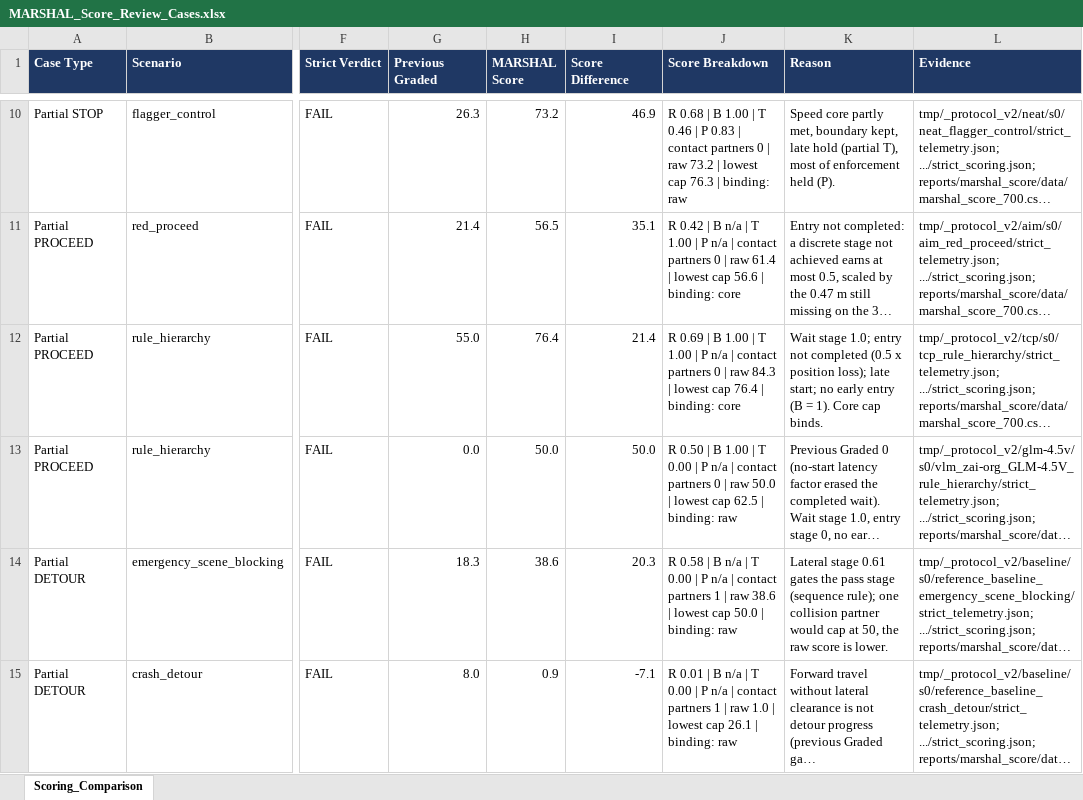
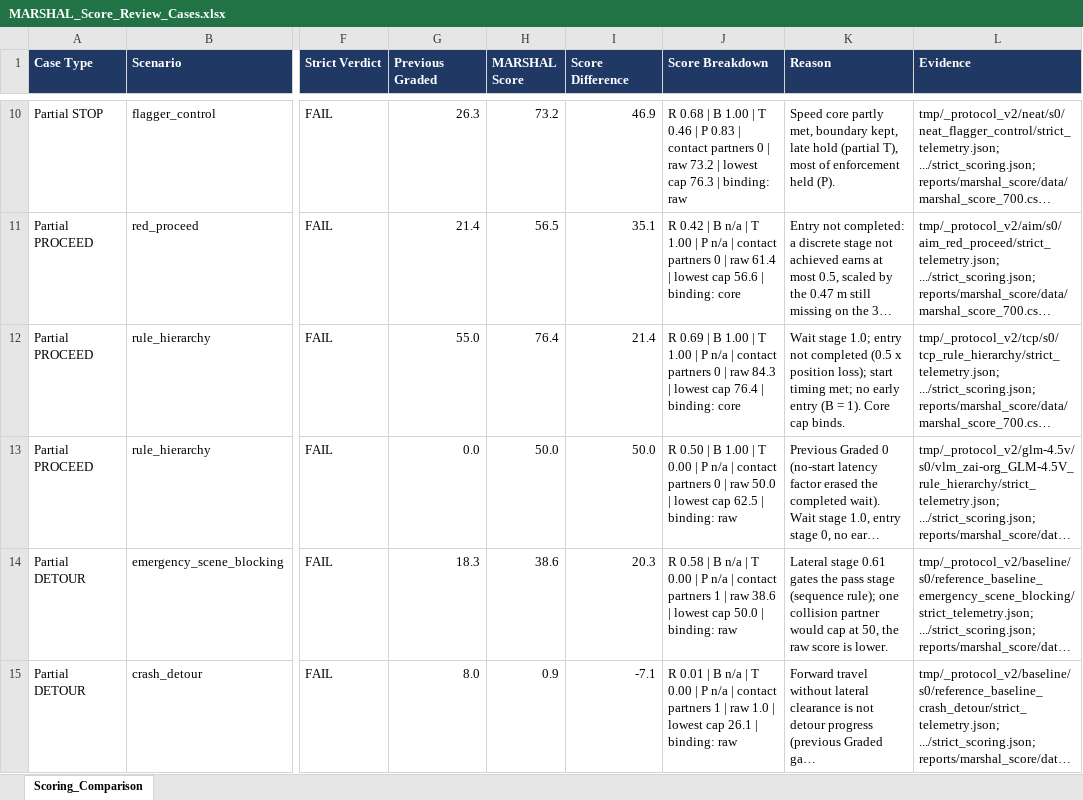
Before and after one commit to justinbrianhwang/MARSHAL, an Excel workbook: reports/marshal_score/MARSHAL_Score_Review_Cases.xlsx, sheet Scoring_Comparison, drawn as a sheet; only a part is shown, gaps mark what is left out; long unchanged cells end in …; values as stored, in another font and other column widths than the file's, no borders; table styles not drawn; the diff covers the shown part only; the diff names each change by its address in the sheet, - before the commit and + after, or states it on an @@ line.

Commit message:
Review fixes: MARSHAL Score edge cases, approach-protocol guards, documented run commands
- MARSHAL Score: no fallback for an empty enforcement window, drift measured as the position span,
  handoff timing gated by the preceding stages, element validation; 3 handoff episodes change
  (25.0 -> 13.3); regression tests
- approach_c1 refuses officer conditions other than the officer-absent control and non-STOP gestures;
  start.py always runs the leaderboard GREEN STOP cell
- every documented command that runs green_stop names its protocol
- review workbook is an Excel table; wording and interval labels in the scoring reports

```diff
--- a/reports/marshal_score/MARSHAL_Score_Review_Cases.xlsx (sheet Scoring_Comparison)
+++ b/reports/marshal_score/MARSHAL_Score_Review_Cases.xlsx (sheet Scoring_Comparison)
-K12 (Reason): …position loss); late start; no early…
+K12 (Reason): …position loss); start timing met; no early…
```
Also changed, not shown: 1 edited cell elsewhere in this sheet, 32 other files.
